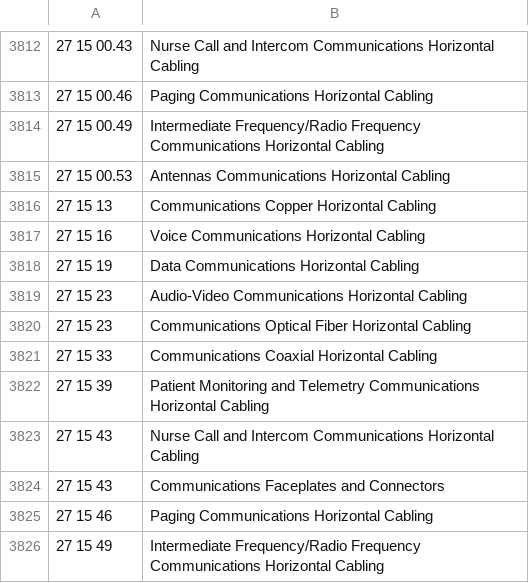
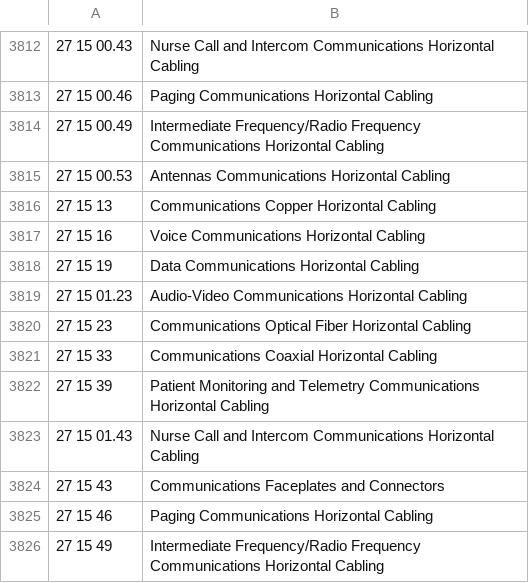
Before and after one commit to chartreuseUNICORN/PowerBuilder, a CSV file: PowerBuilder/ReferenceFiles/MasterFormat.csv, drawn as a sheet; only a part is shown, gaps mark what is left out.

```diff
--- a/PowerBuilder/ReferenceFiles/MasterFormat.csv
+++ b/PowerBuilder/ReferenceFiles/MasterFormat.csv
@@ -3818,3 +3818,3 @@
 27 15 19,Data Communications Horizontal Cabling
-27 15 23,Audio-Video Communications Horizontal Cabling
+27 15 01.23,Audio-Video Communications Horizontal Cabling
 27 15 23,Communications Optical Fiber Horizontal Cabling
@@ -3822,3 +3822,3 @@
 27 15 39,Patient Monitoring and Telemetry Communications Horizontal Cabling
-27 15 43,Nurse Call and Intercom Communications Horizontal Cabling
+27 15 01.43,Nurse Call and Intercom Communications Horizontal Cabling
 27 15 43,Communications Faceplates and Connectors
```
Also changed, not shown: 3 other files.
